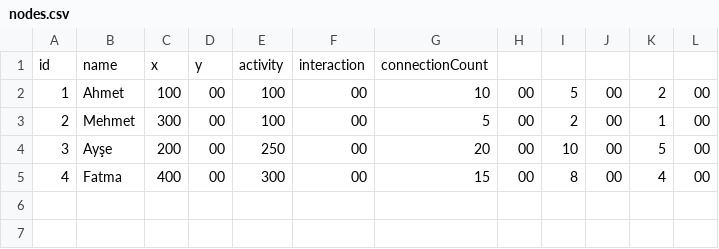
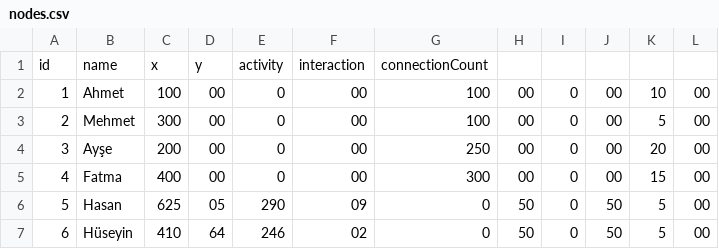
Before and after one commit to Durancan11/SocialNetworkAnalysis, a CSV file: nodes.csv, drawn as a sheet.

```diff
--- a/nodes.csv
+++ b/nodes.csv
@@ -1,5 +1,7 @@
 id,name,x,y,activity,interaction,connectionCount
-1,Ahmet,100,00,100,00,10,00,5,00,2,00
-2,Mehmet,300,00,100,00,5,00,2,00,1,00
-3,Ayşe,200,00,250,00,20,00,10,00,5,00
-4,Fatma,400,00,300,00,15,00,8,00,4,00
+1,Ahmet,100,00,0,00,100,00,0,00,10,00
+2,Mehmet,300,00,0,00,100,00,0,00,5,00
+3,Ayşe,200,00,0,00,250,00,0,00,20,00
+4,Fatma,400,00,0,00,300,00,0,00,15,00
+5,Hasan,625,05,290,09,0,50,0,50,5,00
+6,Hüseyin,410,64,246,02,0,50,0,50,5,00
```
Also changed, not shown: 3 other files.
